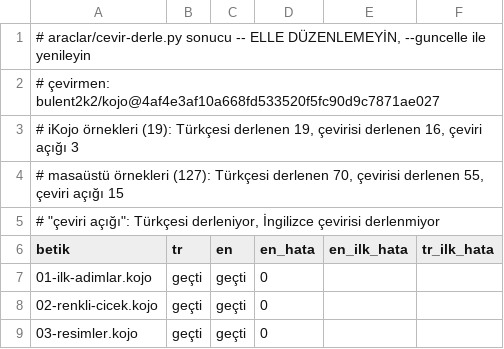
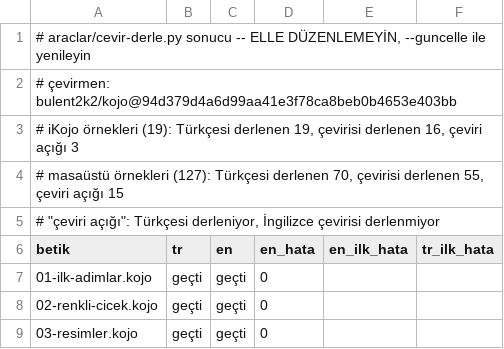
Before and after one commit to bulent2k2/kojojs-dev, a TSV file: araclar/cevir-derle.tsv, drawn as a sheet; only a part is shown.

```diff
--- a/araclar/cevir-derle.tsv
+++ b/araclar/cevir-derle.tsv
@@ -1,3 +1,3 @@
 # araclar/cevir-derle.py sonucu -- ELLE DÜZENLEMEYİN, --guncelle ile yenileyin
-# çevirmen: bulent2k2/kojo@4af4e3af10a668fd533520f5fc90d9c7871ae027
+# çevirmen: bulent2k2/kojo@94d379d4a6d99aa41e3f78ca8beb0b4653e403bb
 # iKojo örnekleri (19): Türkçesi derlenen 19, çevirisi derlenen 16, çeviri açığı 3
```
Also changed, not shown: 10 other files.
